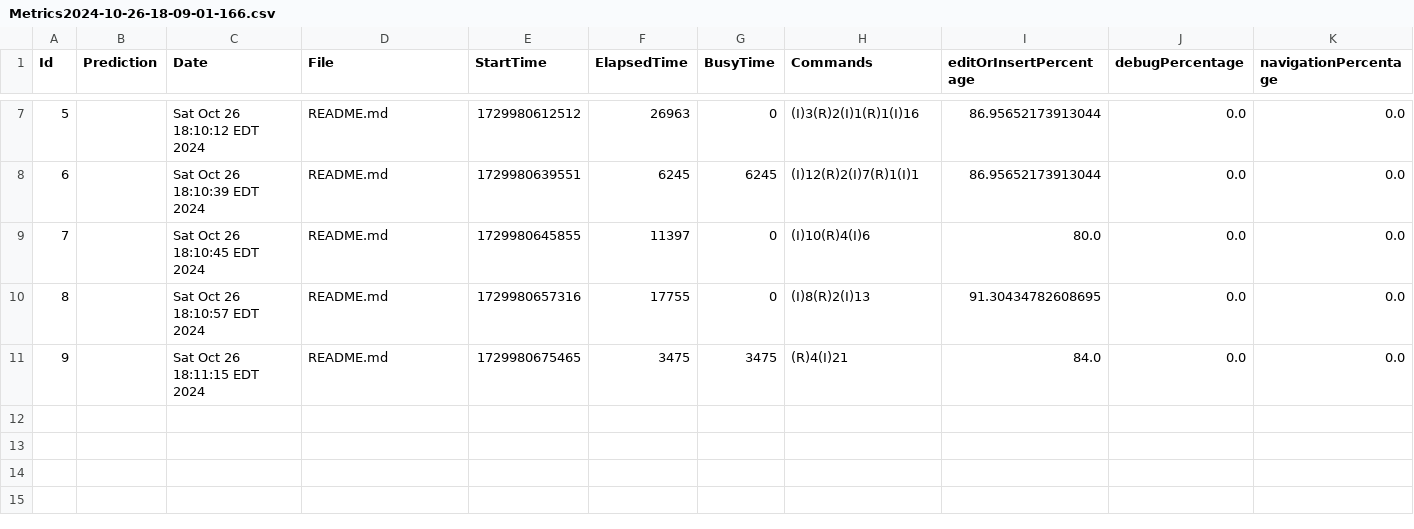
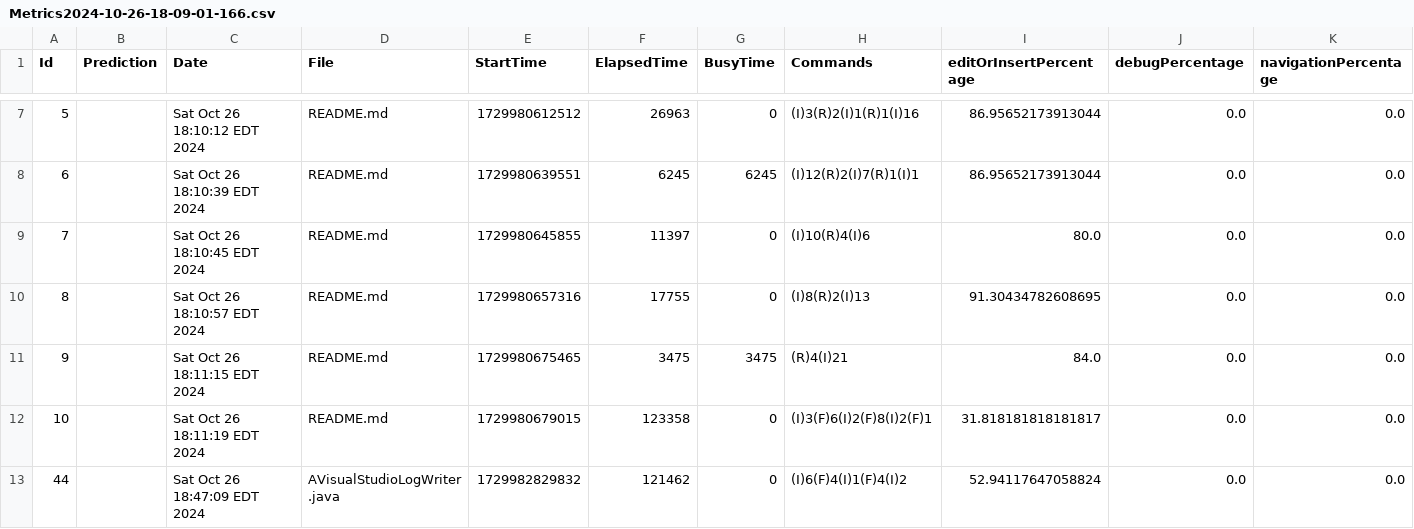
Before and after one commit to sgagou3/EclipseCommandGeneration, a CSV file: Logs/Metrics/Metrics2024-10-26-18-09-01-166.csv, drawn as a sheet; only a part is shown, gaps mark what is left out; rows hold the shown columns only; the diff names each change by its address in the sheet, - before the commit and + after, or states it on an @@ line.

Commit message:
updated README

```diff
--- a/Logs/Metrics/Metrics2024-10-26-18-09-01-166.csv
+++ b/Logs/Metrics/Metrics2024-10-26-18-09-01-166.csv
+row 12: 10 |  | Sat Oct 26 18:11:19 EDT 2024 | README.md | 1729980679015 | 123358 | 0 | (I)3(F)6(I)2(F)8(I)2(F)1 | 31.818181818181817 | 0.0 | 0.0
+row 13: 44 |  | Sat Oct 26 18:47:09 EDT 2024 | AVisualStudioLogWriter.java | 1729982829832 | 121462 | 0 | (I)6(F)4(I)1(F)4(I)2 | 52.94117647058824 | 0.0 | 0.0
```
Also changed, not shown: 5 other files.
